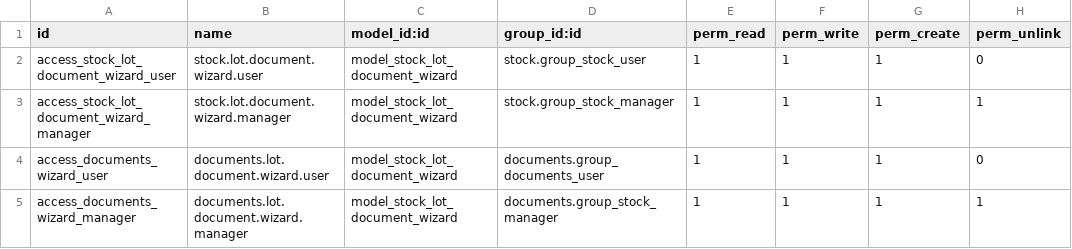
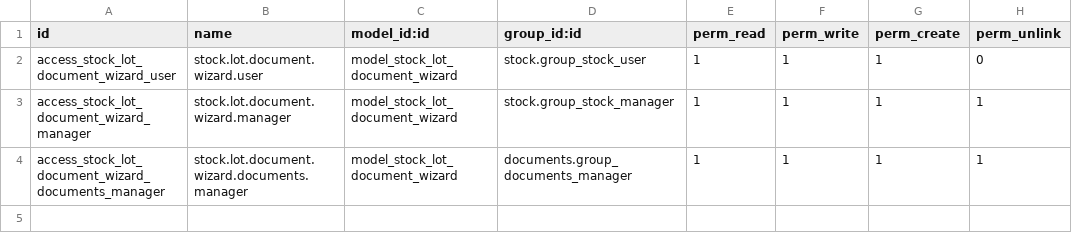
Before and after one commit to onlyone-odoo/stock_lot_document, a CSV file: security/ir.model.access.csv, drawn as a sheet.

Commit message:
fix wizard refactor final 4

```diff
--- a/security/ir.model.access.csv
+++ b/security/ir.model.access.csv
@@ -3,3 +3,2 @@ access_stock_lot_document_wizard_user,stock.lot.document.wizard.user,model_stock
 access_stock_lot_document_wizard_manager,stock.lot.document.wizard.manager,model_stock_lot_document_wizard,stock.group_stock_manager,1,1,1,1
-access_documents_wizard_user,documents.lot.document.wizard.user,model_stock_lot_document_wizard,documents.group_documents_user,1,1,1,0
-access_documents_wizard_manager,documents.lot.document.wizard.manager,model_stock_lot_document_wizard,documents.group_stock_manager,1,1,1,1
+access_stock_lot_document_wizard_documents_manager,stock.lot.document.wizard.documents.manager,model_stock_lot_document_wizard,documents.group_documents_manager,1,1,1,1
```
